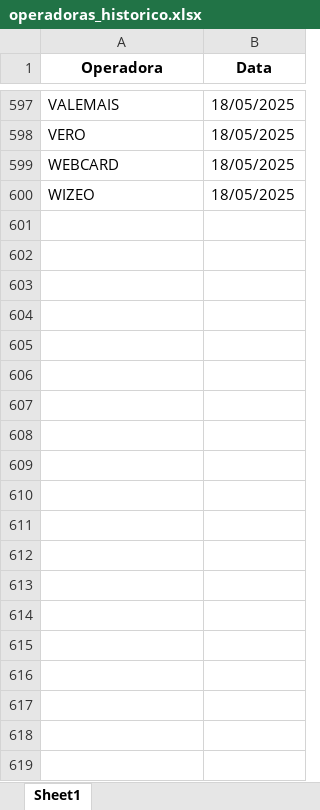
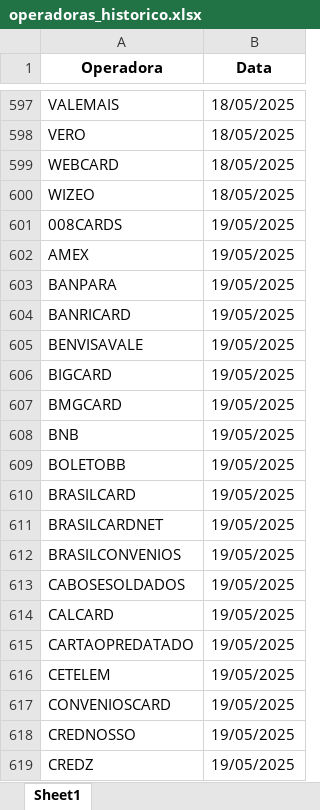
Before and after one commit to Alcir2012/Automation, an Excel workbook: operadoras_historico.xlsx, sheet Sheet1, drawn as a sheet; only a part is shown, gaps mark what is left out; values as stored, in another font and other column widths than the file's, no borders; the diff covers the shown part only; the diff names each change by its address in the sheet, - before the commit and + after, or states it on an @@ line.

```diff
--- a/operadoras_historico.xlsx (sheet Sheet1)
+++ b/operadoras_historico.xlsx (sheet Sheet1)
+row 601: 008CARDS | 19/05/2025
+row 602: AMEX | 19/05/2025
+row 603: BANPARA | 19/05/2025
+row 604: BANRICARD | 19/05/2025
+row 605: BENVISAVALE | 19/05/2025
+row 606: BIGCARD | 19/05/2025
+row 607: BMGCARD | 19/05/2025
+row 608: BNB | 19/05/2025
+row 609: BOLETOBB | 19/05/2025
+row 610: BRASILCARD | 19/05/2025
+row 611: BRASILCARDNET | 19/05/2025
+row 612: BRASILCONVENIOS | 19/05/2025
+row 613: CABOSESOLDADOS | 19/05/2025
+row 614: CALCARD | 19/05/2025
+row 615: CARTAOPREDATADO | 19/05/2025
+row 616: CETELEM | 19/05/2025
+row 617: CONVENIOSCARD | 19/05/2025
+row 618: CREDNOSSO | 19/05/2025
+row 619: CREDZ | 19/05/2025
```
Also changed, not shown: 59 added rows elsewhere in this sheet, media_arquivos_operadoras.xlsx, operadoras_sem_arquivos_hoje.xlsx, 3 other files.
